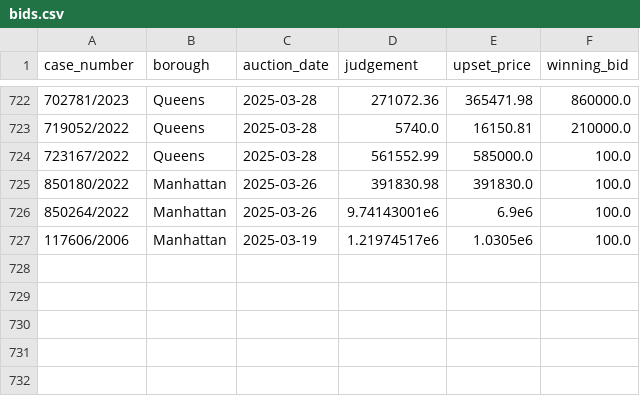
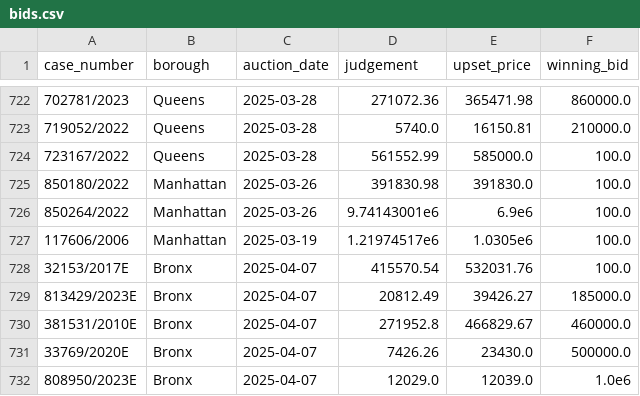
Before and after one commit to ivoytov/manhattan, a CSV file: foreclosures/bids.csv, drawn as a sheet; only a part is shown, gaps mark what is left out; the diff names each change by its address in the sheet, - before the commit and + after, or states it on an @@ line.

```diff
--- a/foreclosures/bids.csv
+++ b/foreclosures/bids.csv
+row 728: 32153/2017E | Bronx | 2025-04-07 | 415570.54 | 532031.76 | 100.0
+row 729: 813429/2023E | Bronx | 2025-04-07 | 20812.49 | 39426.27 | 185000.0
+row 730: 381531/2010E | Bronx | 2025-04-07 | 271952.8 | 466829.67 | 460000.0
+row 731: 33769/2020E | Bronx | 2025-04-07 | 7426.26 | 23430.0 | 500000.0
+row 732: 808950/2023E | Bronx | 2025-04-07 | 12029.0 | 12039.0 | 1.0e6
```
Also changed, not shown: foreclosures/lots.csv, 2 other files.
